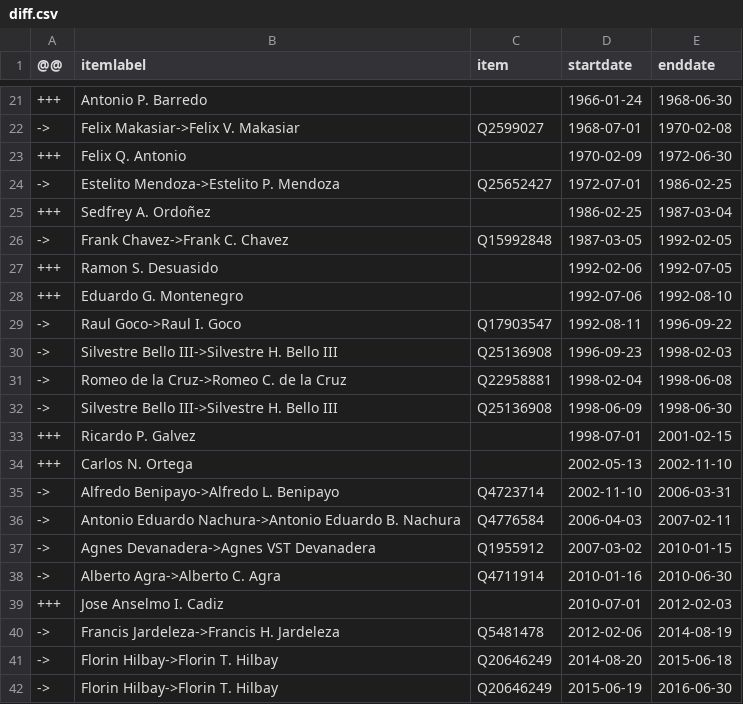
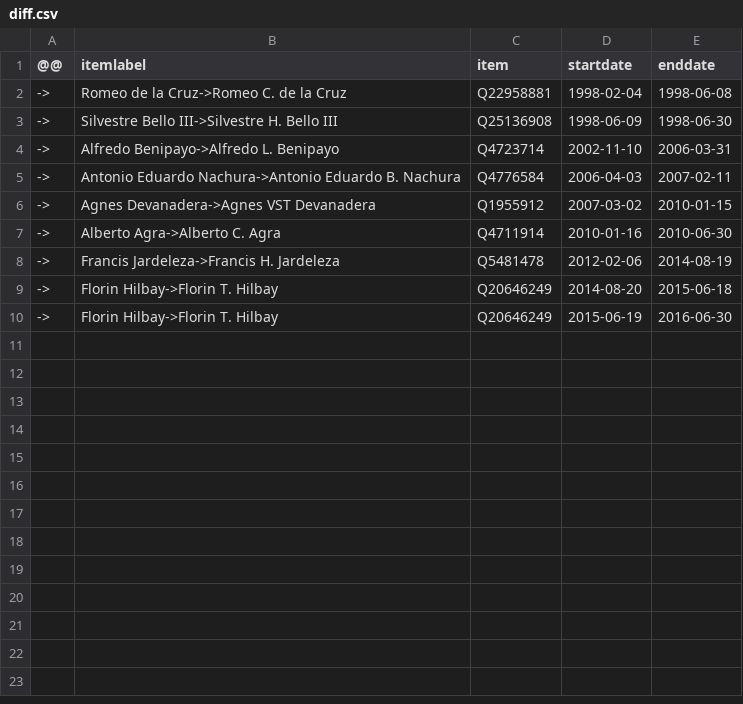
Before and after one commit to every-politician-scrapers/philippines-ministers, a CSV file: sources/solicitor-general/diff.csv, drawn as a sheet; only a part is shown, gaps mark what is left out; the diff covers the shown part only; the diff names each change by its address in the sheet, - before the commit and + after, or states it on an @@ line.

```diff
--- a/sources/solicitor-general/diff.csv
+++ b/sources/solicitor-general/diff.csv
-row 21: +++ | Antonio P. Barredo |  | 1966-01-24 | 1968-06-30
-row 22: -> | Felix Makasiar->Felix V. Makasiar | Q2599027 | 1968-07-01 | 1970-02-08
-row 23: +++ | Felix Q. Antonio |  | 1970-02-09 | 1972-06-30
-row 24: -> | Estelito Mendoza->Estelito P. Mendoza | Q25652427 | 1972-07-01 | 1986-02-25
-row 25: +++ | Sedfrey A. Ordoñez |  | 1986-02-25 | 1987-03-04
-row 26: -> | Frank Chavez->Frank C. Chavez | Q15992848 | 1987-03-05 | 1992-02-05
-row 27: +++ | Ramon S. Desuasido |  | 1992-02-06 | 1992-07-05
-row 28: +++ | Eduardo G. Montenegro |  | 1992-07-06 | 1992-08-10
-row 29: -> | Raul Goco->Raul I. Goco | Q17903547 | 1992-08-11 | 1996-09-22
-row 30: -> | Silvestre Bello III->Silvestre H. Bello III | Q25136908 | 1996-09-23 | 1998-02-03
-row 33: +++ | Ricardo P. Galvez |  | 1998-07-01 | 2001-02-15
-row 34: +++ | Carlos N. Ortega |  | 2002-05-13 | 2002-11-10
-row 39: +++ | Jose Anselmo I. Cadiz |  | 2010-07-01 | 2012-02-03
```
Also changed, not shown: 19 removed rows elsewhere in this file, sources/solicitor-general/scraped.csv, sources/solicitor-general/wikidata.csv, 2 other files.
